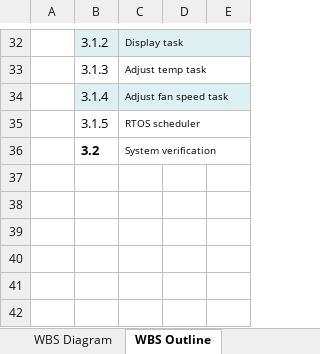
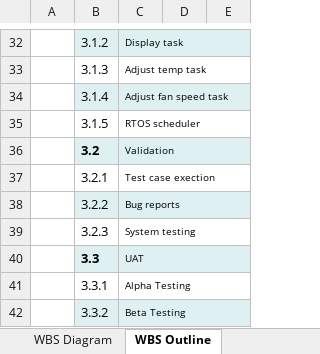
Before and after one commit to EnasTaher/Air-Conditioner-Screen-Team-4, an Excel workbook: Managment/Plans/ACS_WBS.xlsx, sheet WBS Outline, drawn as a sheet; only a part is shown, gaps mark what is left out; values as stored, in another font and other column widths than the file's, no borders; charts and pictures not drawn; the diff names each change by its address in the sheet, - before the commit and + after, or states it on an @@ line.

Commit message:
Adding UAT

```diff
--- a/Managment/Plans/ACS_WBS.xlsx (sheet WBS Outline)
+++ b/Managment/Plans/ACS_WBS.xlsx (sheet WBS Outline)
-B36:E36 fill: none
+B36:E36 fill: #DEF0F2
-C36: System verification
+C36: Validation
+row 37:  | 3.2.1 | Test case exection
+row 38:  | 3.2.2 | Bug reports
+row 39:  | 3.2.3 | System testing
+row 40:  | 3.3 | UAT
+row 41:  | 3.3.1 | Alpha Testing
+row 42:  | 3.3.2 | Beta Testing
```
Also changed, not shown: charts or pictures.
